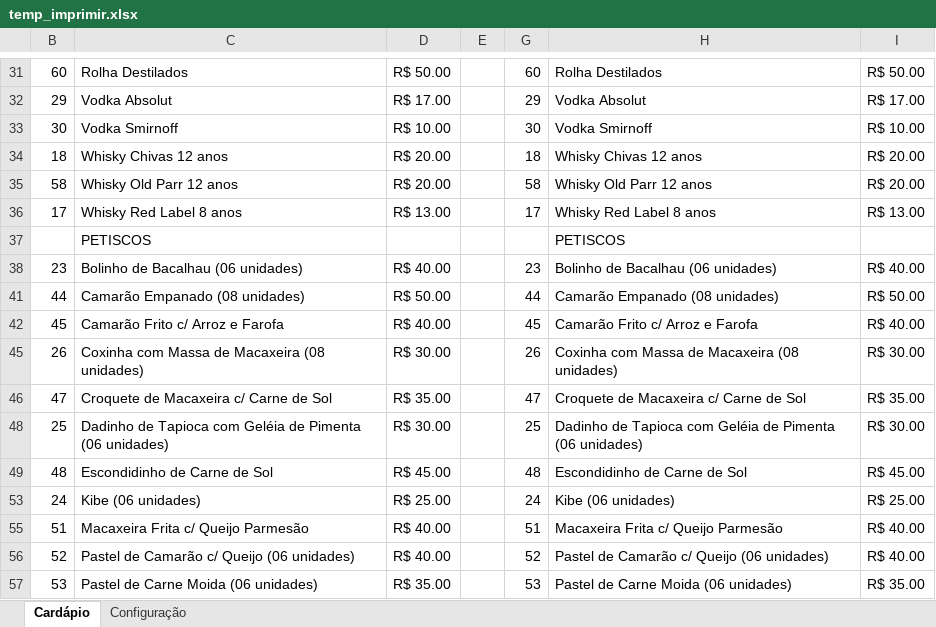
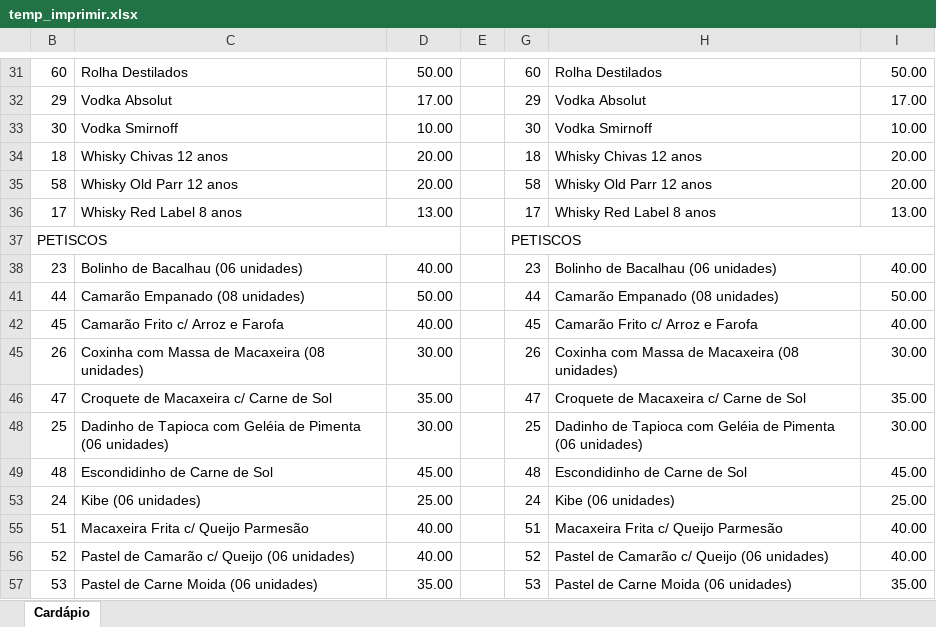
Before and after one commit to abimaelProgammer/Gerador-de-Cardapios, an Excel workbook: temp_imprimir.xlsx, sheet Cardápio, drawn as a sheet; only a part is shown, gaps mark what is left out; values as stored, in another font and other column widths than the file's, no cell formats; charts and pictures not drawn; removed rows and columns are numbered as before the commit, all else as after; the diff covers the shown part only; the diff names each change by its address in the sheet, - before the commit and + after, or states it on an @@ line.

```diff
--- a/temp_imprimir.xlsx (sheet Cardápio)
+++ b/temp_imprimir.xlsx (sheet Cardápio)
@@ sheet tab hidden: Configuração @@
-D31: R$ 50.00
+D31: 50.00
-I31: R$ 50.00
+I31: 50.00
-D32: R$ 17.00
+D32: 17.00
-I32: R$ 17.00
+I32: 17.00
-D33: R$ 10.00
+D33: 10.00
-I33: R$ 10.00
+I33: 10.00
-D34:D35: R$ 20.00
+D34:D35: 20.00
-I34:I35: R$ 20.00
+I34:I35: 20.00
-D36: R$ 13.00
+D36: 13.00
-I36: R$ 13.00
+I36: 13.00
-row 37:  | PETISCOS |  |  |  | PETISCOS
+row 37: PETISCOS |  |  |  | PETISCOS
-D38: R$ 40.00
+D38: 40.00
-I38: R$ 40.00
+I38: 40.00
-D41: R$ 50.00
+D41: 50.00
-I41: R$ 50.00
+I41: 50.00
-D42: R$ 40.00
+D42: 40.00
-I42: R$ 40.00
+I42: 40.00
-D45: R$ 30.00
+D45: 30.00
-I45: R$ 30.00
+I45: 30.00
-D46: R$ 35.00
+D46: 35.00
-I46: R$ 35.00
+I46: 35.00
-D48: R$ 30.00
+D48: 30.00
-I48: R$ 30.00
+I48: 30.00
-D49: R$ 45.00
+D49: 45.00
-I49: R$ 45.00
+I49: 45.00
-D53: R$ 25.00
+D53: 25.00
-I53: R$ 25.00
+I53: 25.00
-D55:D56: R$ 40.00
+D55:D56: 40.00
-I55:I56: R$ 40.00
+I55:I56: 40.00
-D57: R$ 35.00
+D57: 35.00
-I57: R$ 35.00
+I57: 35.00
```
Also changed, not shown: 5 added rows, 6 removed rows, 59 edited cells and merged cells elsewhere in this sheet, cell formats, hidden cells, charts or pictures, 3 other files.
